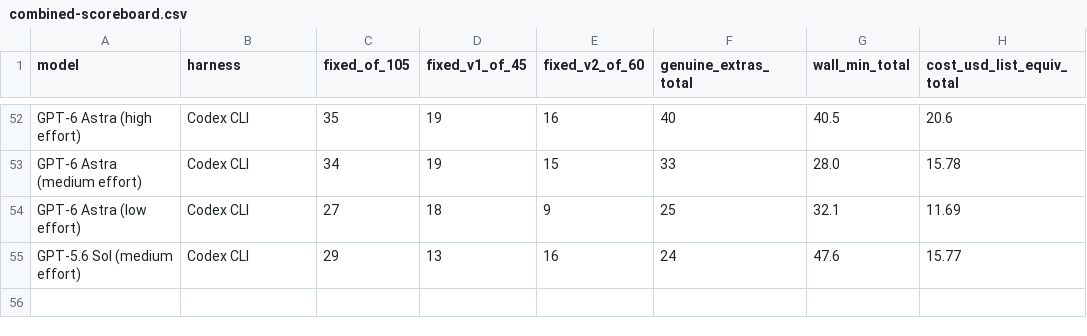
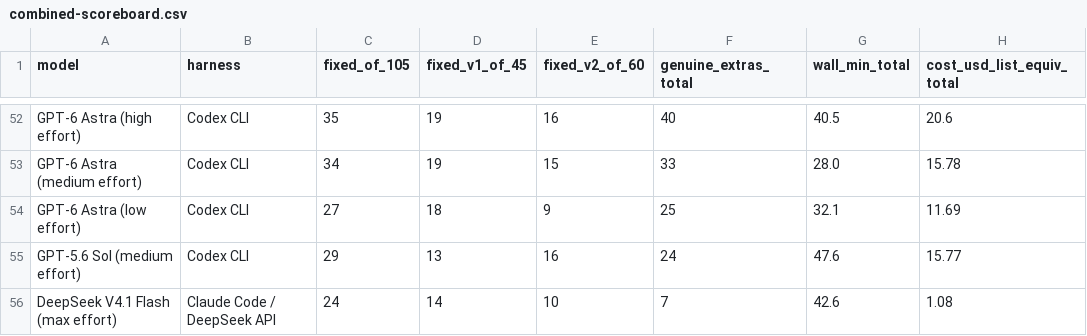
Before and after one commit to phuryn/bug-hunt-bench, a CSV file: results/combined-scoreboard.csv, drawn as a sheet; only a part is shown, gaps mark what is left out; the diff names each change by its address in the sheet, - before the commit and + after, or states it on an @@ line.

```diff
--- a/results/combined-scoreboard.csv
+++ b/results/combined-scoreboard.csv
+row 56: DeepSeek V4.1 Flash (max effort) | Claude Code / DeepSeek API | 24 | 14 | 10 | 7 | 42.6 | 1.08
```
Also changed, not shown: results/coverage.csv, results/repo1-metrics.csv, 14 other files.
